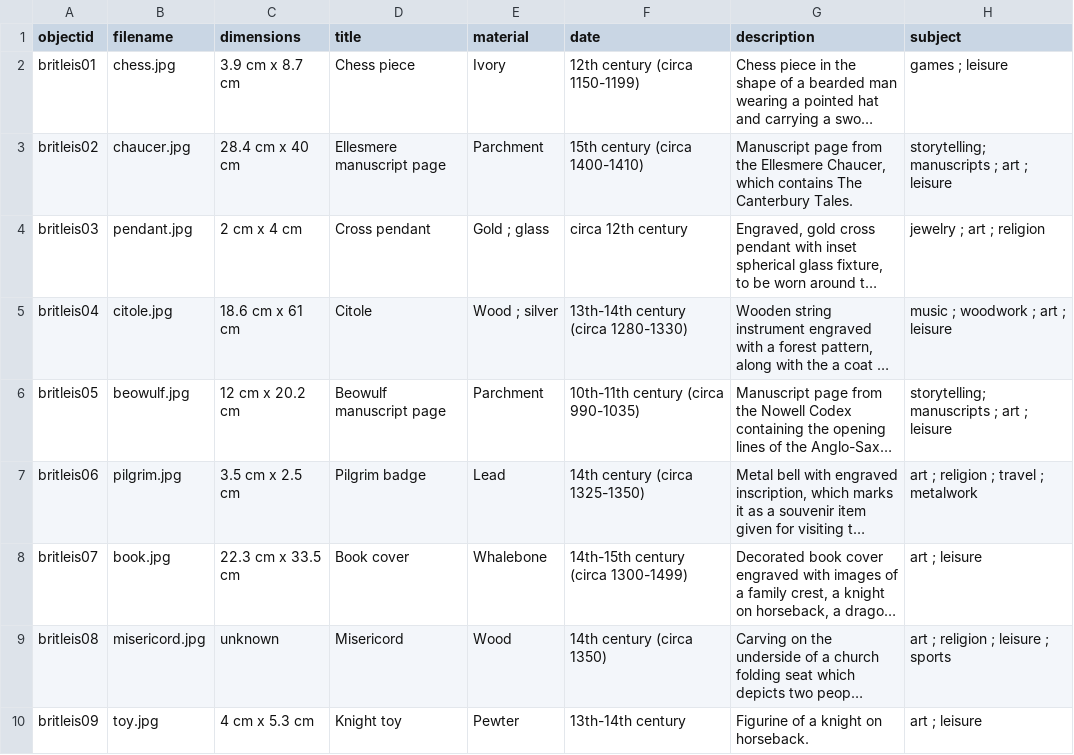
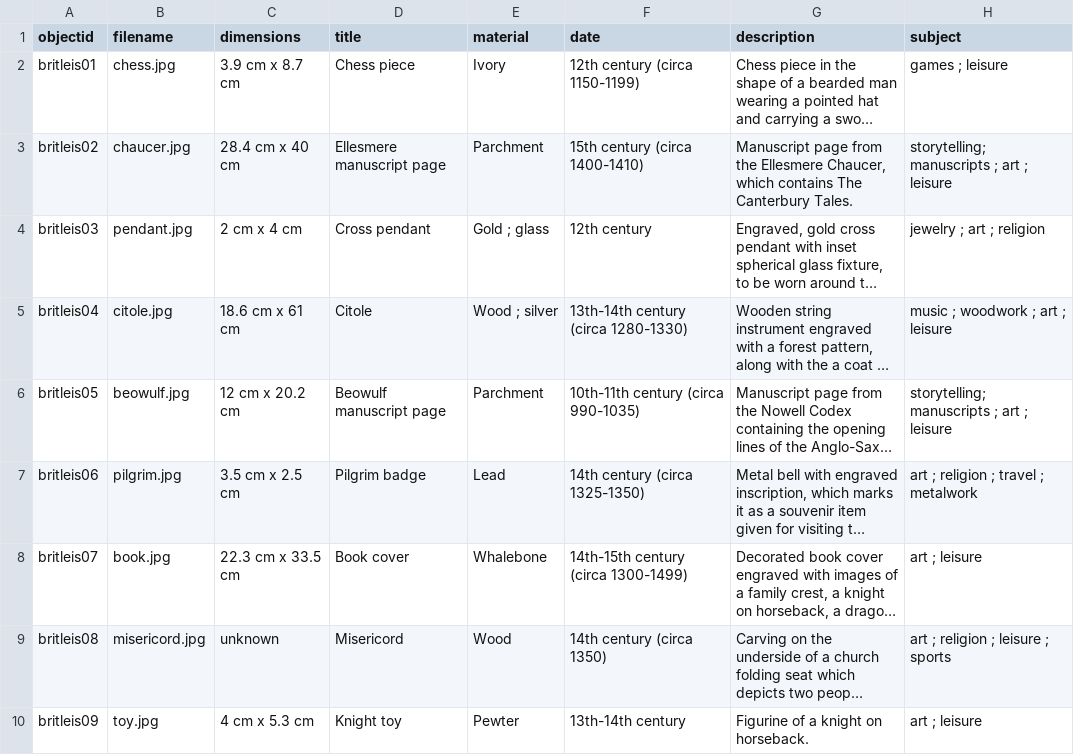
Before and after one commit to sara-john-65/medieval-british-leisure, a CSV file: _data/british-leisure-again.csv, drawn as a sheet; only a part is shown; long unchanged cells end in …; the diff names each change by its address in the sheet, - before the commit and + after, or states it on an @@ line.

Commit message:
Update british-leisure-again.csv

```diff
--- a/_data/british-leisure-again.csv
+++ b/_data/british-leisure-again.csv
-F4 (date): circa 12th century
+F4 (date): 12th century
```
